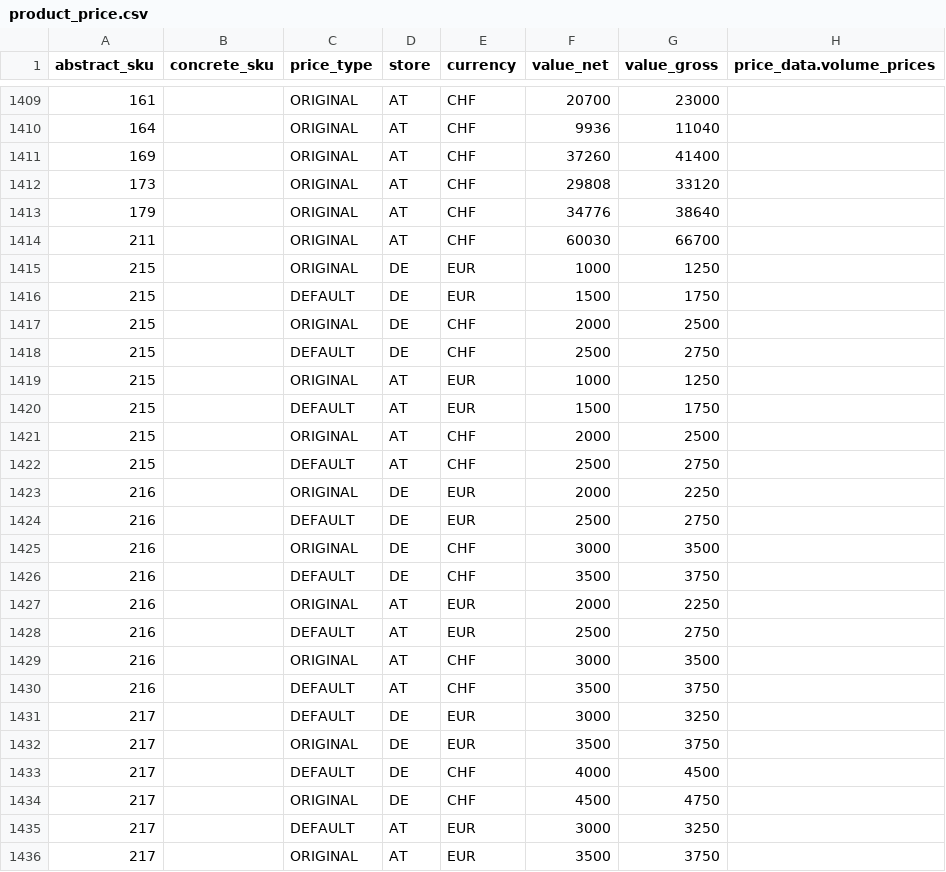
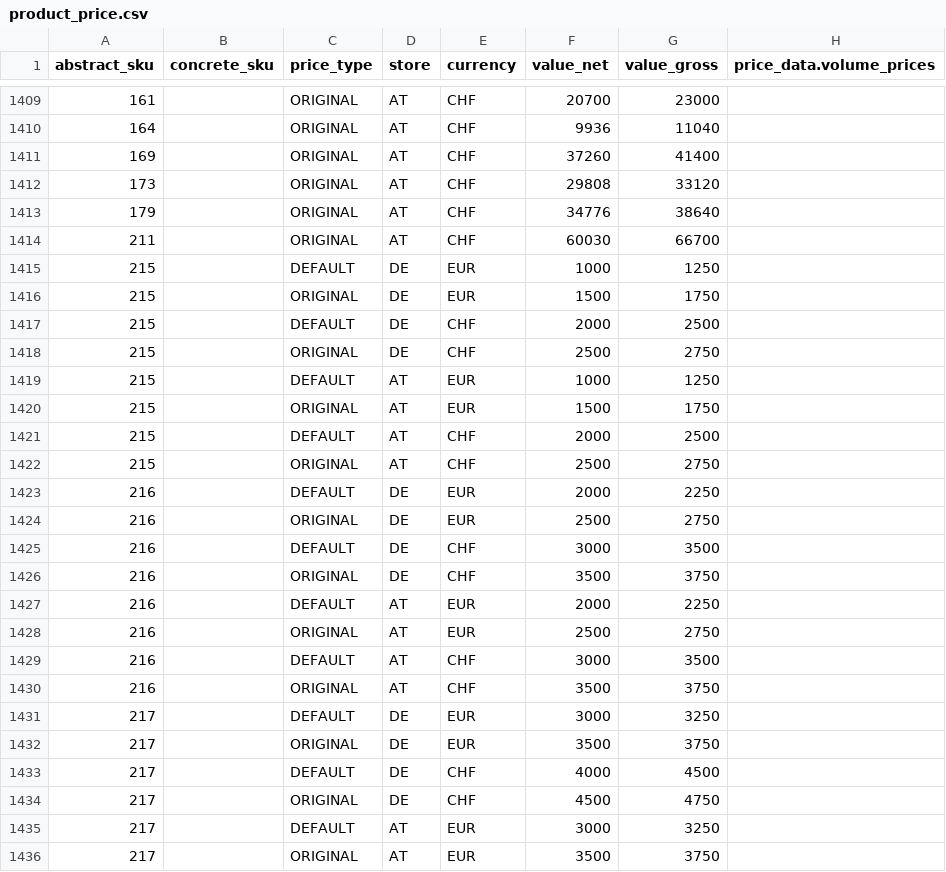
Before and after one commit to spryker/price-product-data-import, a CSV file: data/import/product_price.csv, drawn as a sheet; only a part is shown, gaps mark what is left out.

Commit message:
PS-2989: Updated data import csv file.

```diff
--- a/data/import/product_price.csv
+++ b/data/import/product_price.csv
@@ -1414,18 +1414,18 @@ abstract_sku,concrete_sku,price_type,store,currency,value_net,value_gross,price_
 211,,ORIGINAL,AT,CHF,60030,66700,
-215,,ORIGINAL,DE,EUR,1000,1250,
-215,,DEFAULT,DE,EUR,1500,1750,
-215,,ORIGINAL,DE,CHF,2000,2500,
-215,,DEFAULT,DE,CHF,2500,2750,
-215,,ORIGINAL,AT,EUR,1000,1250,
-215,,DEFAULT,AT,EUR,1500,1750,
-215,,ORIGINAL,AT,CHF,2000,2500,
-215,,DEFAULT,AT,CHF,2500,2750,
-216,,ORIGINAL,DE,EUR,2000,2250,
-216,,DEFAULT,DE,EUR,2500,2750,
-216,,ORIGINAL,DE,CHF,3000,3500,
-216,,DEFAULT,DE,CHF,3500,3750,
-216,,ORIGINAL,AT,EUR,2000,2250,
-216,,DEFAULT,AT,EUR,2500,2750,
-216,,ORIGINAL,AT,CHF,3000,3500,
-216,,DEFAULT,AT,CHF,3500,3750,
+215,,DEFAULT,DE,EUR,1000,1250,
+215,,ORIGINAL,DE,EUR,1500,1750,
+215,,DEFAULT,DE,CHF,2000,2500,
+215,,ORIGINAL,DE,CHF,2500,2750,
+215,,DEFAULT,AT,EUR,1000,1250,
+215,,ORIGINAL,AT,EUR,1500,1750,
+215,,DEFAULT,AT,CHF,2000,2500,
+215,,ORIGINAL,AT,CHF,2500,2750,
+216,,DEFAULT,DE,EUR,2000,2250,
+216,,ORIGINAL,DE,EUR,2500,2750,
+216,,DEFAULT,DE,CHF,3000,3500,
+216,,ORIGINAL,DE,CHF,3500,3750,
+216,,DEFAULT,AT,EUR,2000,2250,
+216,,ORIGINAL,AT,EUR,2500,2750,
+216,,DEFAULT,AT,CHF,3000,3500,
+216,,ORIGINAL,AT,CHF,3500,3750,
 217,,DEFAULT,DE,EUR,3000,3250,
```
